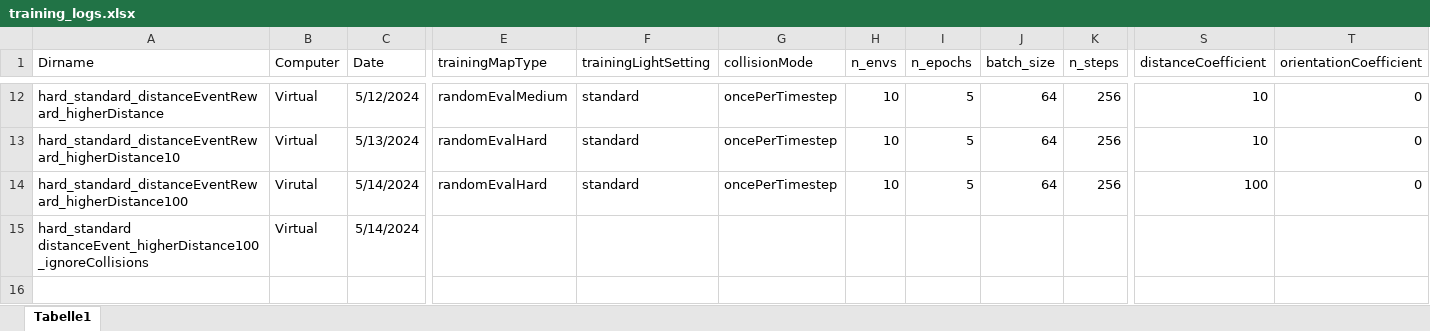
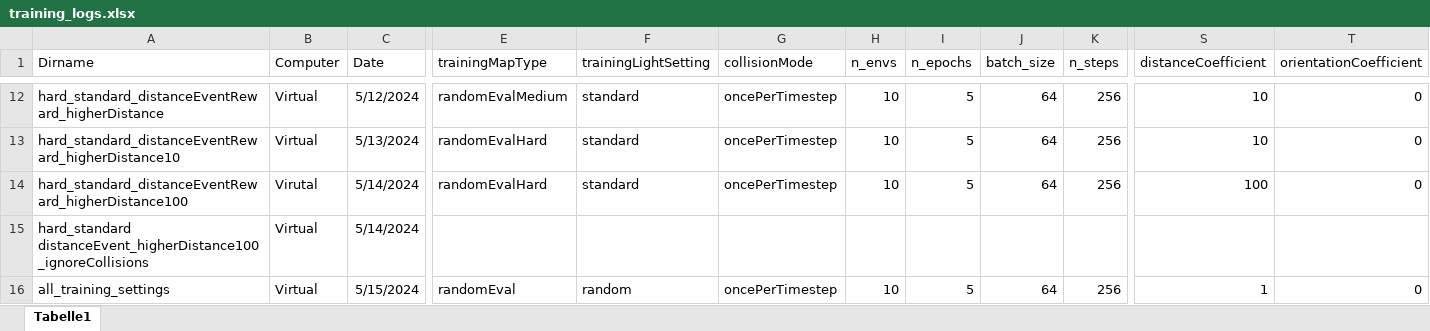
Before and after one commit to geschnee/carsim-rl-cnn, an Excel workbook: python/training_logs.xlsx, sheet Tabelle1, drawn as a sheet; only a part is shown, gaps mark what is left out; values as stored, in another font and other column widths than the file's, no borders; rows hold the shown columns only; the diff names each change by its address in the sheet, - before the commit and + after, or states it on an @@ line.

```diff
--- a/python/training_logs.xlsx (sheet Tabelle1)
+++ b/python/training_logs.xlsx (sheet Tabelle1)
+row 16: all_training_settings | Virtual | 5/15/2024 | randomEval | random | oncePerTimestep | 10 | 5 | 64 | 256 | 1 | 0
```
Also changed, not shown: 1 other file.
